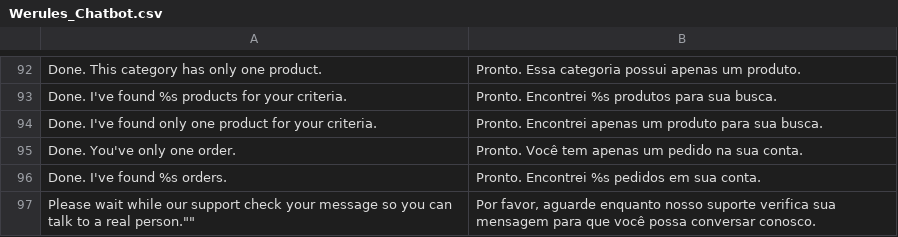
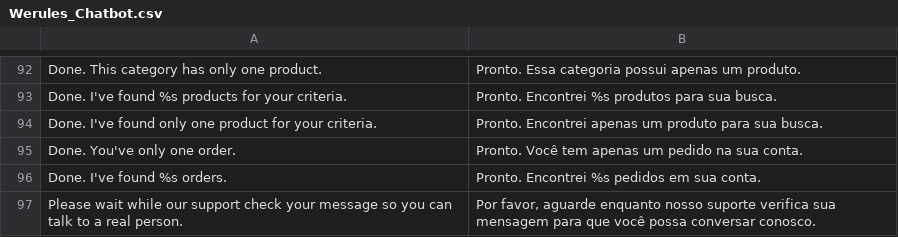
Before and after one commit to VectorxA/Magento-Chatbot, a CSV file: app/locale/pt_BR/Werules_Chatbot.csv, drawn as a sheet; only a part is shown, gaps mark what is left out.

```diff
--- a/app/locale/pt_BR/Werules_Chatbot.csv
+++ b/app/locale/pt_BR/Werules_Chatbot.csv
@@ -96,2 +96,2 @@
 "Done. I've found %s orders.","Pronto. Encontrei %s pedidos em sua conta."
-""Please wait while our support check your message so you can talk to a real person."","Por favor, aguarde enquanto nosso suporte verifica sua mensagem para que você possa conversar conosco."
+"Please wait while our support check your message so you can talk to a real person.","Por favor, aguarde enquanto nosso suporte verifica sua mensagem para que você possa conversar conosco."
```
Also changed, not shown: 2 other files.
